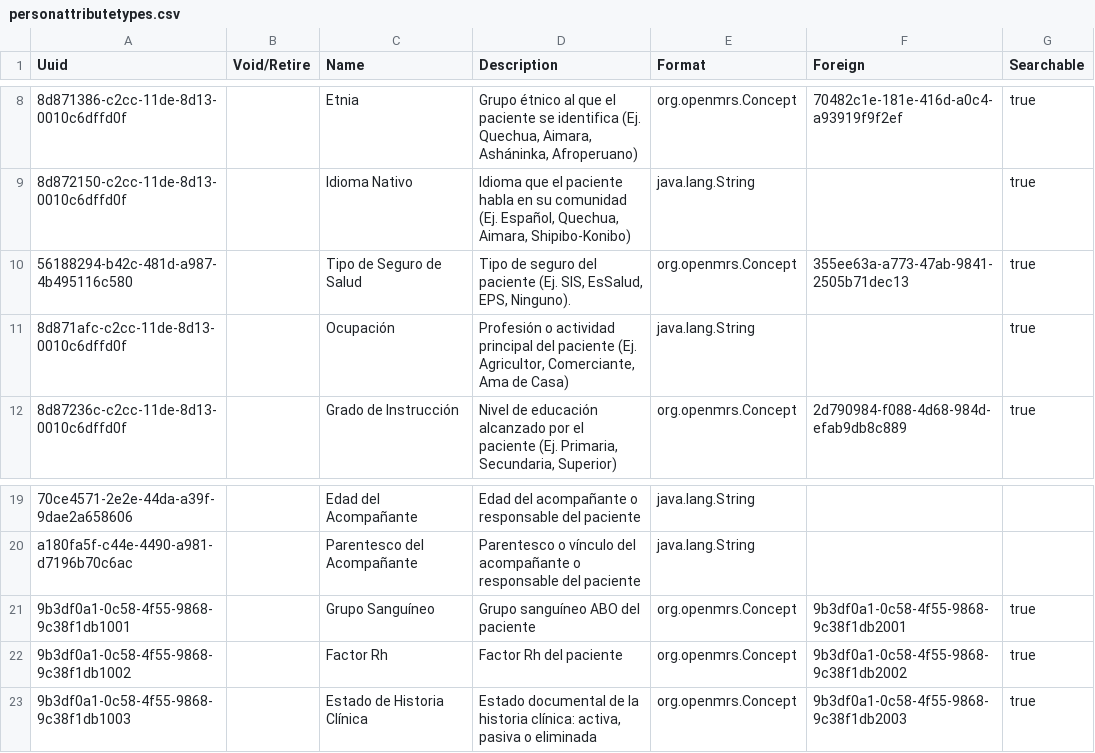
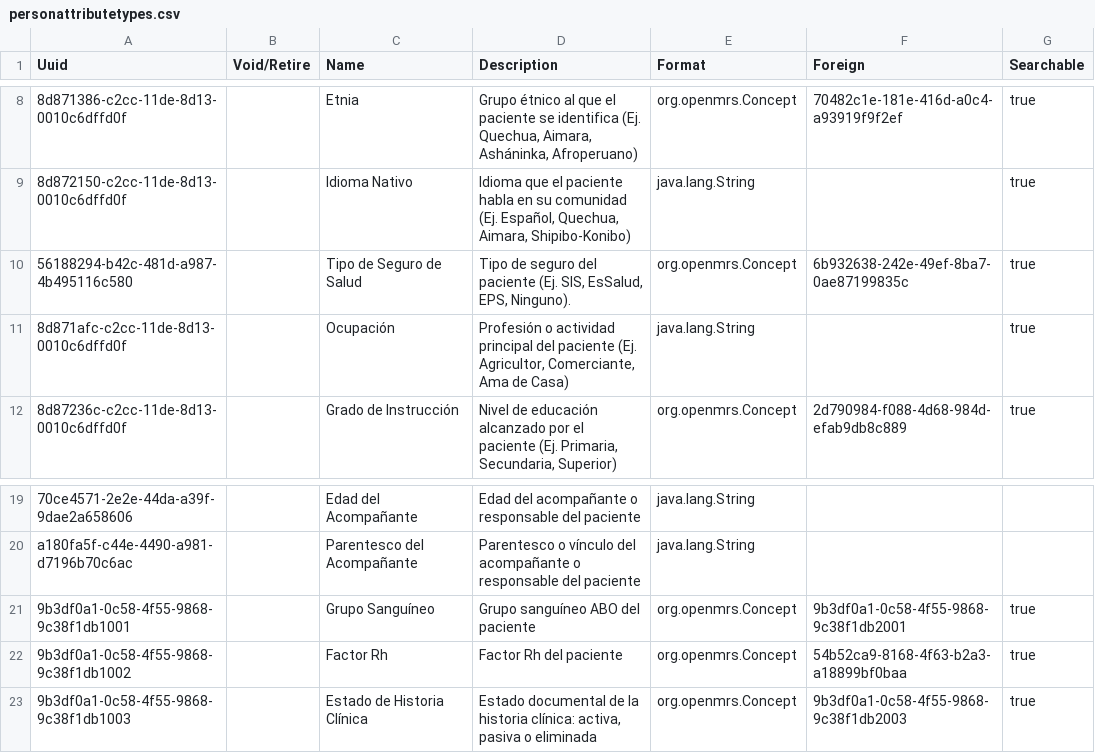
Before and after one commit to PROYECTO-SANTACLOTILDE/sihsalus-content-referenceapplication, a CSV file: configuration/backend_configuration/personattributetypes/personattributetypes.csv, drawn as a sheet; only a part is shown, gaps mark what is left out; the diff names each change by its address in the sheet, - before the commit and + after, or states it on an @@ line.

```diff
--- a/configuration/backend_configuration/personattributetypes/personattributetypes.csv
+++ b/configuration/backend_configuration/personattributetypes/personattributetypes.csv
-F10 (Foreign): 355ee63a-a773-47ab-9841-2505b71dec13
+F10 (Foreign): 6b932638-242e-49ef-8ba7-0ae87199835c
-F22 (Foreign): 9b3df0a1-0c58-4f55-9868-9c38f1db2002
+F22 (Foreign): 54b52ca9-8168-4f63-b2a3-a18899bf0baa
```
Also changed, not shown: 3 other files.
